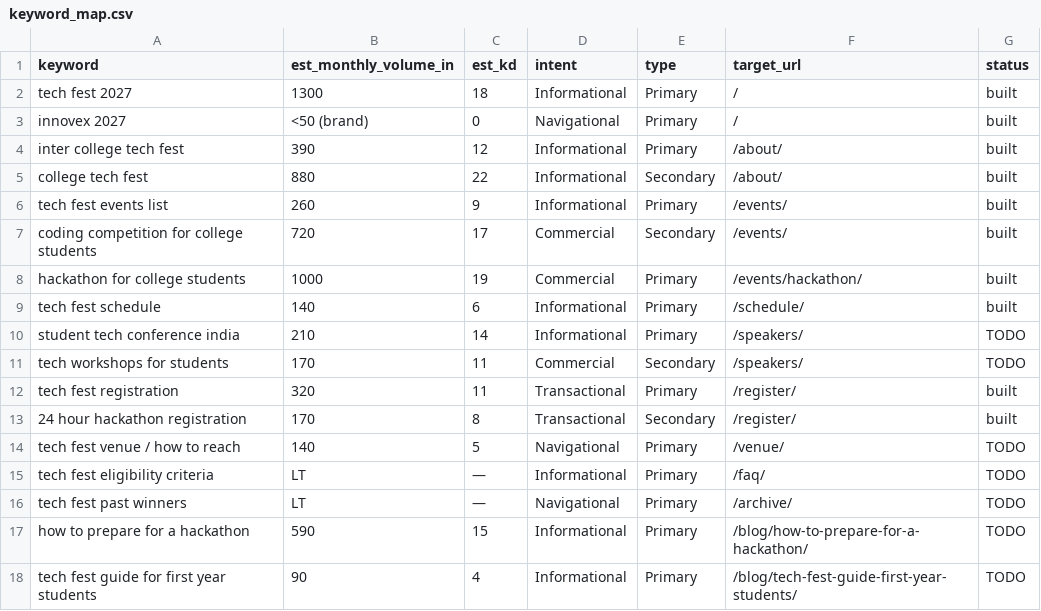
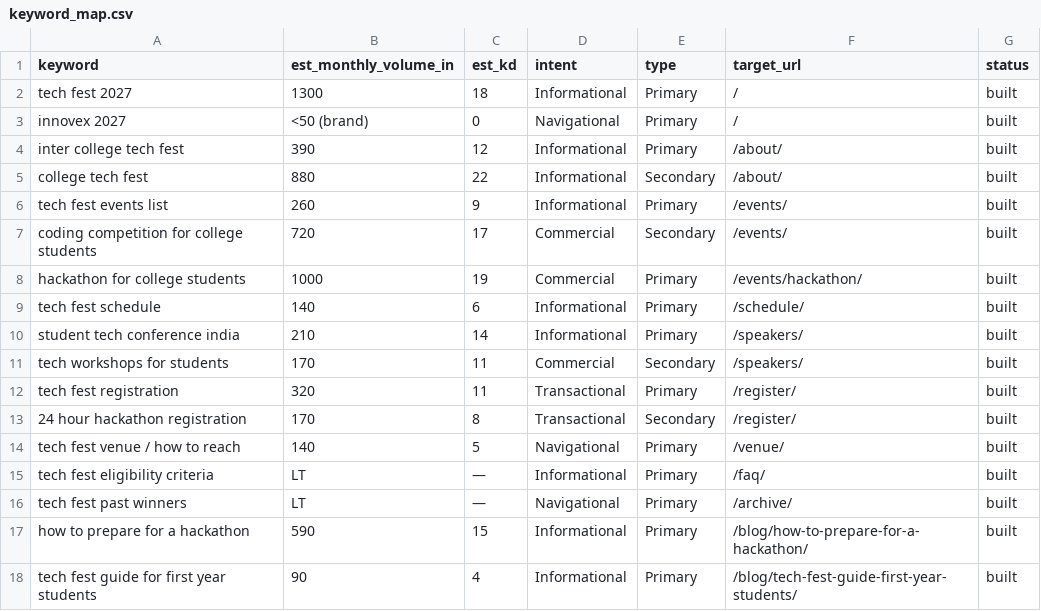
Before and after one commit to MohitJaiswal2507/Innovex, a CSV file: seo-data/keyword_map.csv, drawn as a sheet.

```diff
--- a/seo-data/keyword_map.csv
+++ b/seo-data/keyword_map.csv
@@ -9,10 +9,10 @@ hackathon for college students,1000,19,Commercial,Primary,/events/hackathon/,bui
 tech fest schedule,140,6,Informational,Primary,/schedule/,built
-student tech conference india,210,14,Informational,Primary,/speakers/,TODO
-tech workshops for students,170,11,Commercial,Secondary,/speakers/,TODO
+student tech conference india,210,14,Informational,Primary,/speakers/,built
+tech workshops for students,170,11,Commercial,Secondary,/speakers/,built
 tech fest registration,320,11,Transactional,Primary,/register/,built
 24 hour hackathon registration,170,8,Transactional,Secondary,/register/,built
-tech fest venue / how to reach,140,5,Navigational,Primary,/venue/,TODO
-tech fest eligibility criteria,LT,—,Informational,Primary,/faq/,TODO
-tech fest past winners,LT,—,Navigational,Primary,/archive/,TODO
-how to prepare for a hackathon,590,15,Informational,Primary,/blog/how-to-prepare-for-a-hackathon/,TODO
-tech fest guide for first year students,90,4,Informational,Primary,/blog/tech-fest-guide-first-year-students/,TODO
+tech fest venue / how to reach,140,5,Navigational,Primary,/venue/,built
+tech fest eligibility criteria,LT,—,Informational,Primary,/faq/,built
+tech fest past winners,LT,—,Navigational,Primary,/archive/,built
+how to prepare for a hackathon,590,15,Informational,Primary,/blog/how-to-prepare-for-a-hackathon/,built
+tech fest guide for first year students,90,4,Informational,Primary,/blog/tech-fest-guide-first-year-students/,built
```
Also changed, not shown: seo-data/page_inventory.csv, 40 other files.
